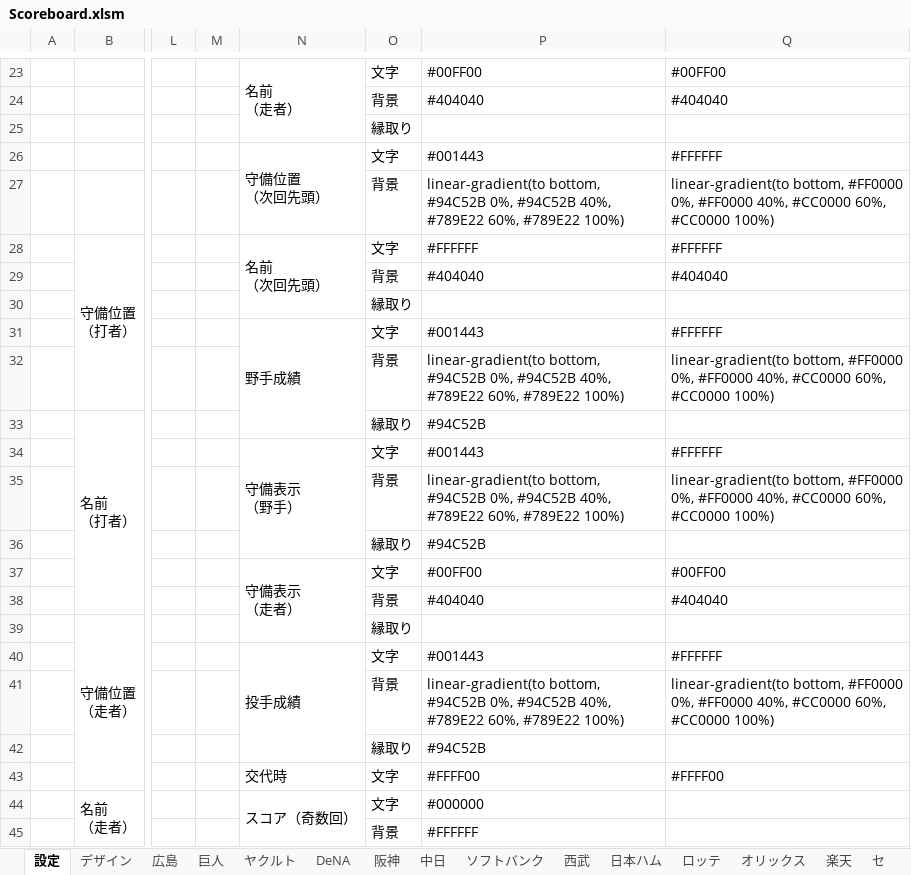
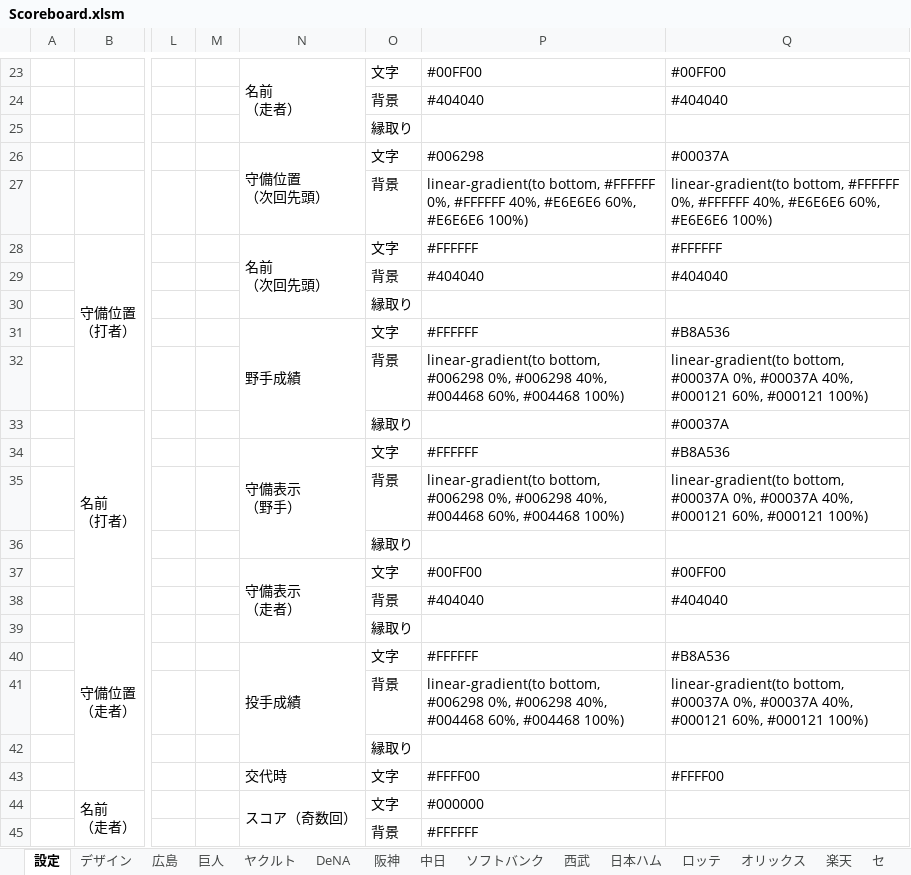
Before and after one commit to Rosariofan69/scoreboard_vue_, an Excel workbook: Scoreboard.xlsm, sheet 設定, drawn as a sheet; only a part is shown, gaps mark what is left out; values as stored, in another font and other column widths than the file's, no cell formats; the diff covers the shown part only; the diff names each change by its address in the sheet, - before the commit and + after, or states it on an @@ line.

```diff
--- a/Scoreboard.xlsm (sheet 設定)
+++ b/Scoreboard.xlsm (sheet 設定)
-P26: #001443
+P26: #006298
-Q26: #FFFFFF
+Q26: #00037A
-P27: linear-gradient(to bottom, #94C52B 0%, #94C52B 40%, #789E22 60%, #789E22 100%)
+P27: linear-gradient(to bottom, #FFFFFF 0%, #FFFFFF 40%, #E6E6E6 60%, #E6E6E6 100%)
-Q27: linear-gradient(to bottom, #FF0000 0%, #FF0000 40%, #CC0000 60%, #CC0000 100%)
+Q27: linear-gradient(to bottom, #FFFFFF 0%, #FFFFFF 40%, #E6E6E6 60%, #E6E6E6 100%)
-P31: #001443
+P31: #FFFFFF
-Q31: #FFFFFF
+Q31: #B8A536
-P32: linear-gradient(to bottom, #94C52B 0%, #94C52B 40%, #789E22 60%, #789E22 100%)
+P32: linear-gradient(to bottom, #006298 0%, #006298 40%, #004468 60%, #004468 100%)
-Q32: linear-gradient(to bottom, #FF0000 0%, #FF0000 40%, #CC0000 60%, #CC0000 100%)
+Q32: linear-gradient(to bottom, #00037A 0%, #00037A 40%, #000121 60%, #000121 100%)
-P33: #94C52B
+P33: (empty)
-Q33: (empty)
+Q33: #00037A
-P34: #001443
+P34: #FFFFFF
-Q34: #FFFFFF
+Q34: #B8A536
-P35: linear-gradient(to bottom, #94C52B 0%, #94C52B 40%, #789E22 60%, #789E22 100%)
+P35: linear-gradient(to bottom, #006298 0%, #006298 40%, #004468 60%, #004468 100%)
-Q35: linear-gradient(to bottom, #FF0000 0%, #FF0000 40%, #CC0000 60%, #CC0000 100%)
+Q35: linear-gradient(to bottom, #00037A 0%, #00037A 40%, #000121 60%, #000121 100%)
-P36: #94C52B
+P36: (empty)
-P40: #001443
+P40: #FFFFFF
-Q40: #FFFFFF
+Q40: #B8A536
-P41: linear-gradient(to bottom, #94C52B 0%, #94C52B 40%, #789E22 60%, #789E22 100%)
+P41: linear-gradient(to bottom, #006298 0%, #006298 40%, #004468 60%, #004468 100%)
-Q41: linear-gradient(to bottom, #FF0000 0%, #FF0000 40%, #CC0000 60%, #CC0000 100%)
+Q41: linear-gradient(to bottom, #00037A 0%, #00037A 40%, #000121 60%, #000121 100%)
-P42: #94C52B
+P42: (empty)
```
Also changed, not shown: 24 edited cells elsewhere in this sheet, cell formats, 5 other files.
